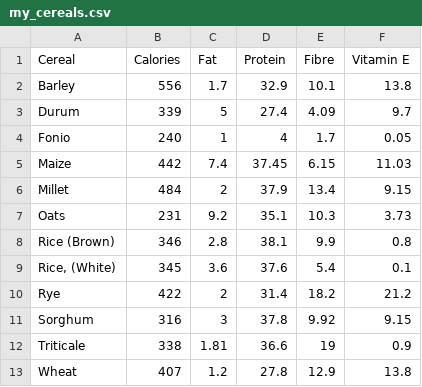
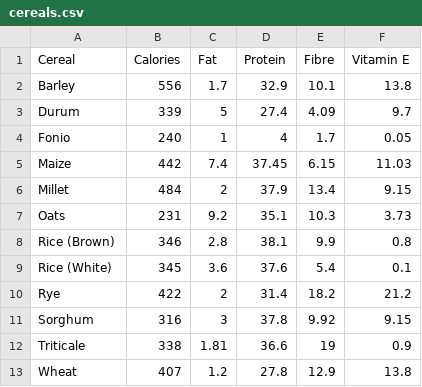
Before and after one commit to rmalldt/py-scripts, a CSV file: data/csvs/cereals.csv (was data/my_cereals.csv), drawn as a sheet.

Commit message:
Restructure data directory

```diff
--- a/data/my_cereals.csv
+++ b/data/csvs/cereals.csv
@@ -8,3 +8,3 @@
 "Rice (Brown)",346,2.8,38.1,9.9,0.8
-"Rice, (White)",345,3.6,37.6,5.4,0.1
+"Rice (White)",345,3.6,37.6,5.4,0.1
 "Rye",422,2,31.4,18.2,21.2
```
Also changed, not shown: 18 other files.
